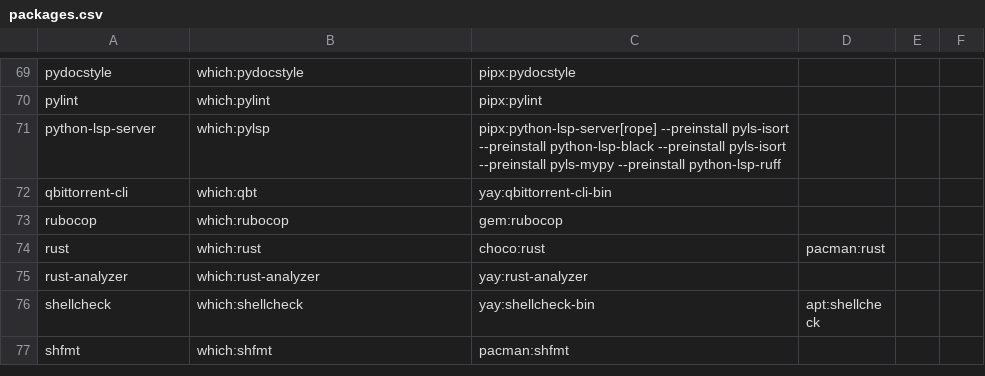
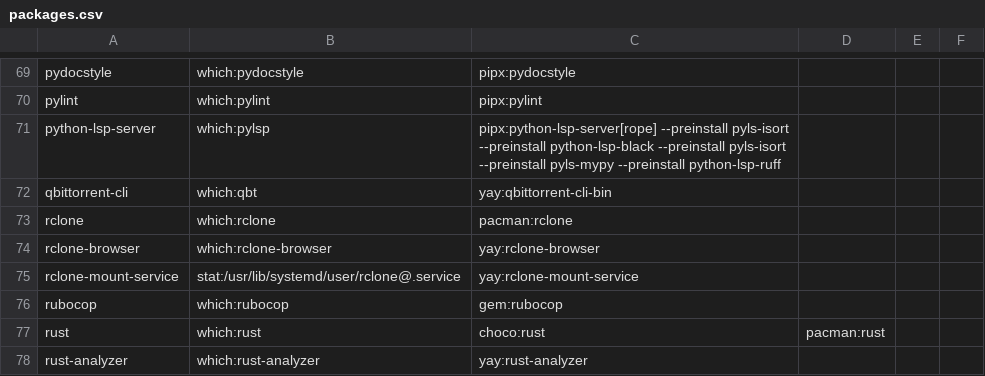
Before and after one commit to mohkale/dotfiles, a CSV file: setup/packages.csv, drawn as a sheet; only a part is shown, gaps mark what is left out; the shorter side is filled out with more unchanged rows.

Commit message:
rclone: Use as a Dropbox alternative

```diff
--- a/setup/packages.csv
+++ b/setup/packages.csv
@@ -72,2 +72,5 @@ python-lsp-server,which:pylsp,pipx:python-lsp-server[rope] --preinstall pyls-iso
 qbittorrent-cli,which:qbt,yay:qbittorrent-cli-bin
+rclone,which:rclone,pacman:rclone
+rclone-browser,which:rclone-browser,yay:rclone-browser
+rclone-mount-service,stat:/usr/lib/systemd/user/rclone@.service,yay:rclone-mount-service
 rubocop,which:rubocop,gem:rubocop
```
Also changed, not shown: 5 other files.
